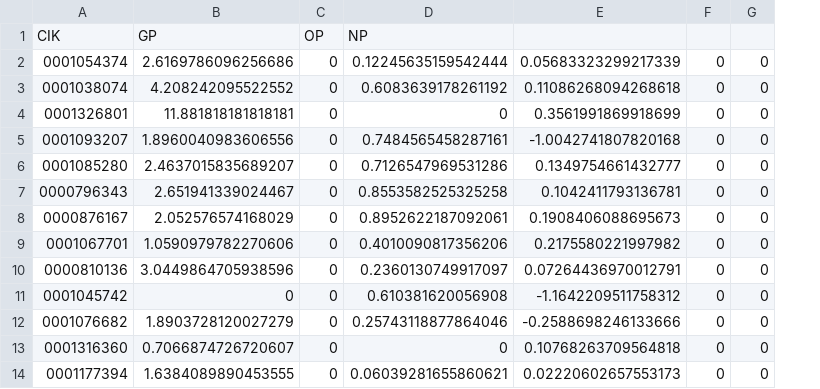
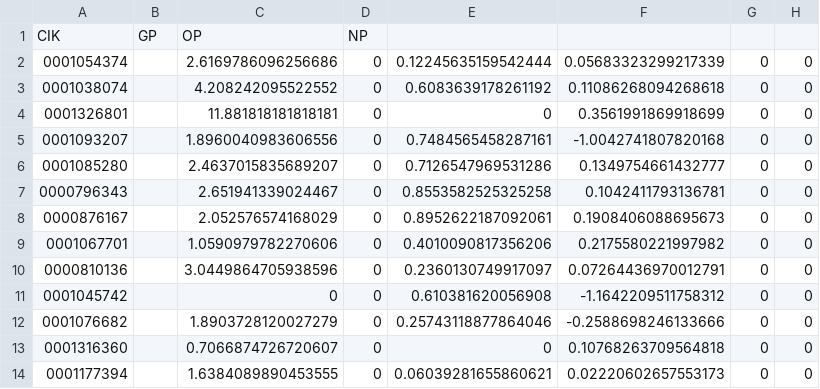
Before and after one commit to AlanVey/financialDataCollection, a CSV file: analysis/analysed_data/0.csv, drawn as a sheet; only a part is shown; addresses are those after the commit; the diff names each change by its address in the sheet, - before the commit and + after, or states it on an @@ line.

```diff
--- a/analysis/analysed_data/0.csv
+++ b/analysis/analysed_data/0.csv
+column B, row 1: GP
-C1: GP
+C1: OP
-D1: OP
+D1: NP
-E1: NP
+E1: (empty)
```
Also changed, not shown: analysis/research/data.csv, 9 other files.
